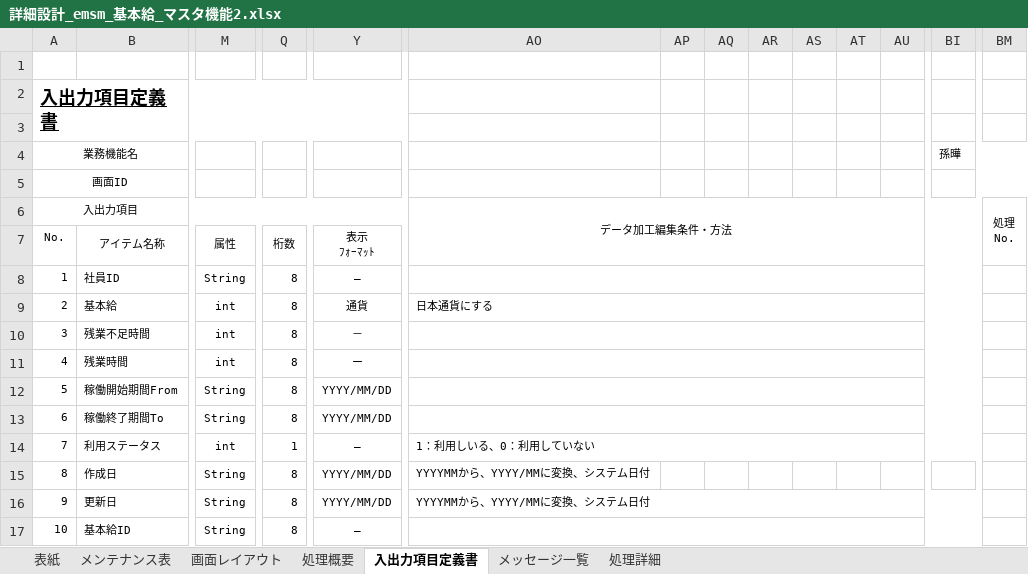
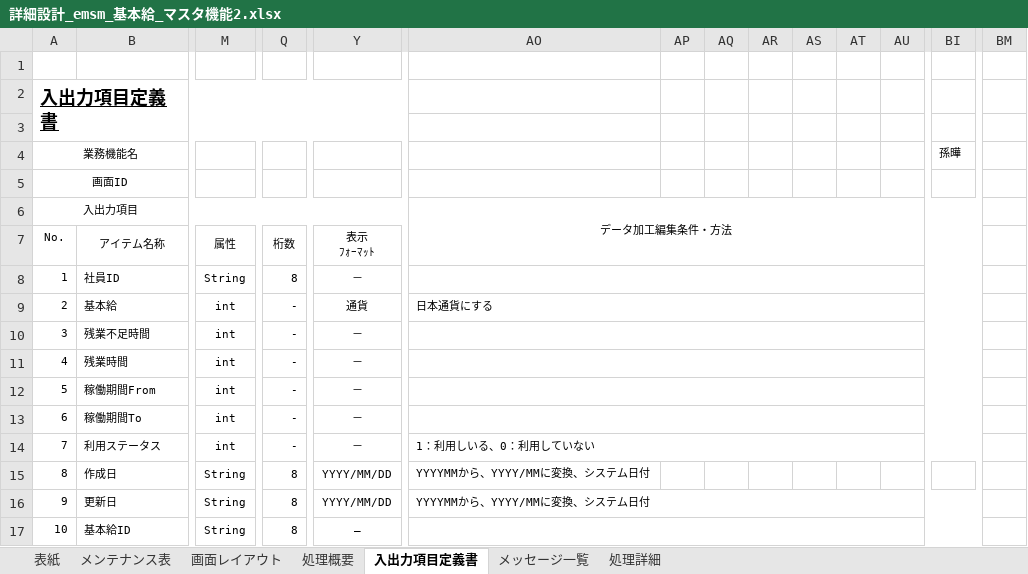
Before and after one commit to softtechSoft/ems, an Excel workbook: DOC/詳細設計書/詳細設計_emsm_基本給_マスタ機能2.xlsx, sheet 入出力項目定義書, drawn as a sheet; only a part is shown, gaps mark what is left out; values as stored, in another font and other column widths than the file's, no borders; ↵ is a line break in a cell; the diff names each change by its address in the sheet, - before the commit and + after, or states it on an @@ line.

```diff
--- a/DOC/詳細設計書/詳細設計_emsm_基本給_マスタ機能2.xlsx (sheet 入出力項目定義書)
+++ b/DOC/詳細設計書/詳細設計_emsm_基本給_マスタ機能2.xlsx (sheet 入出力項目定義書)
-BI4:BM4 merged
-BI5:BM5 merged
-AO6:BL7 merged
+AO6:BI7 merged
-BM6: 処理 ↵ No.
+BM6: (empty)
-BM6:BM7 merged
-Y8: ―
+Y8: －
-AO8:BL8 merged
+AO8:BI8 merged
-Q9:Q13: 8
+Q9:Q13: -
-AO9:BL9 merged
+AO9:BI9 merged
-AO10:BL10 merged
+AO10:BI10 merged
-Y11: ー
+Y11: －
-AO11:BL11 merged
+AO11:BI11 merged
-B12: 稼働開始期間From
+B12: 稼働期間From
-M12:M13: String
+M12:M13: int
-Y12:Y13: YYYY/MM/DD
+Y12:Y13: －
-AO12:BL12 merged
+AO12:BI12 merged
-B13: 稼働終了期間To
+B13: 稼働期間To
-AO13:BL13 merged
+AO13:BI13 merged
-Q14: 1
+Q14: -
-Y14: ―
+Y14: －
-AO14:BL14 merged
+AO14:BI14 merged
-AO16:BL16 merged
+AO16:BI16 merged
-AO17:BL17 merged
+AO17:BI17 merged
```
Also changed, not shown: sheet メッセージ一覧, sheet 処理詳細, sheet 画面レイアウト.
